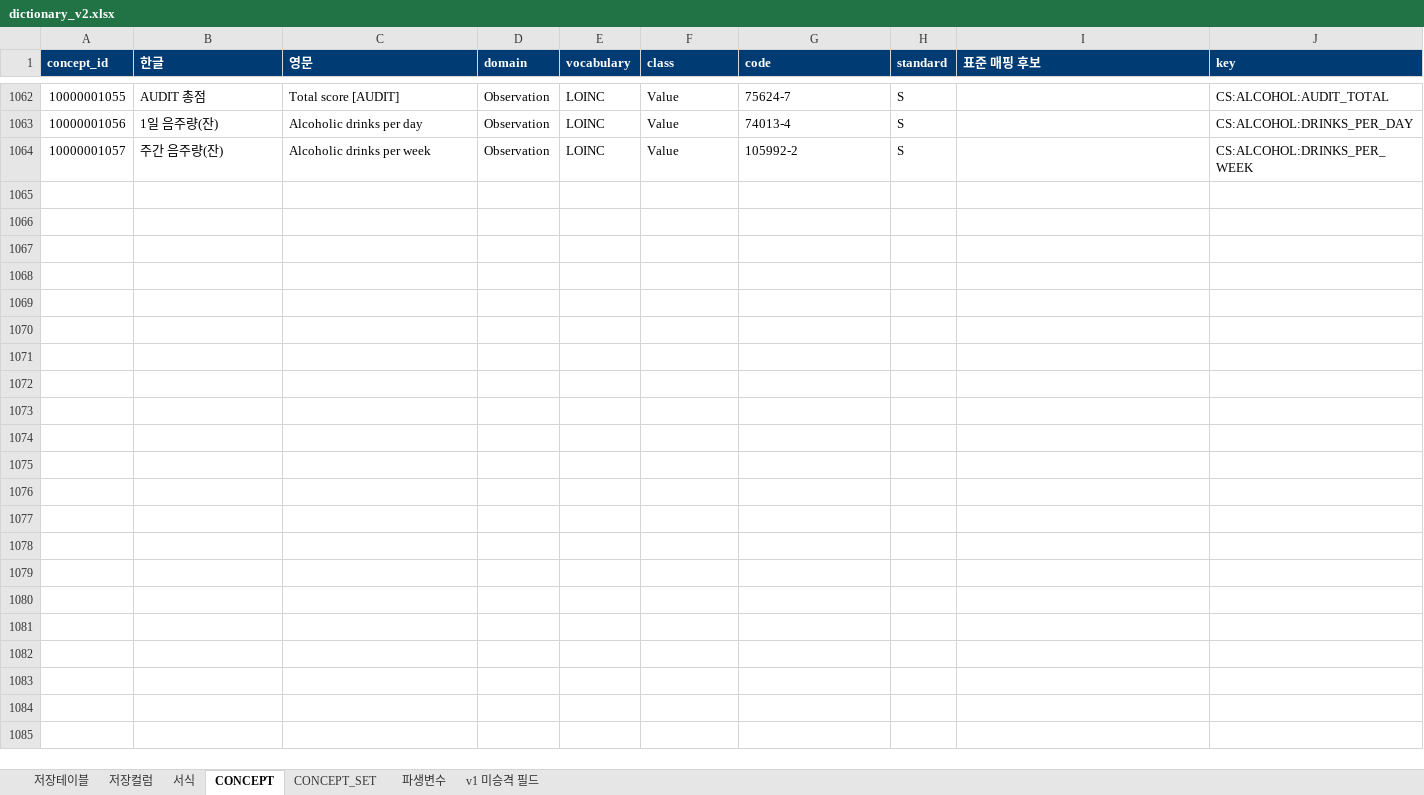
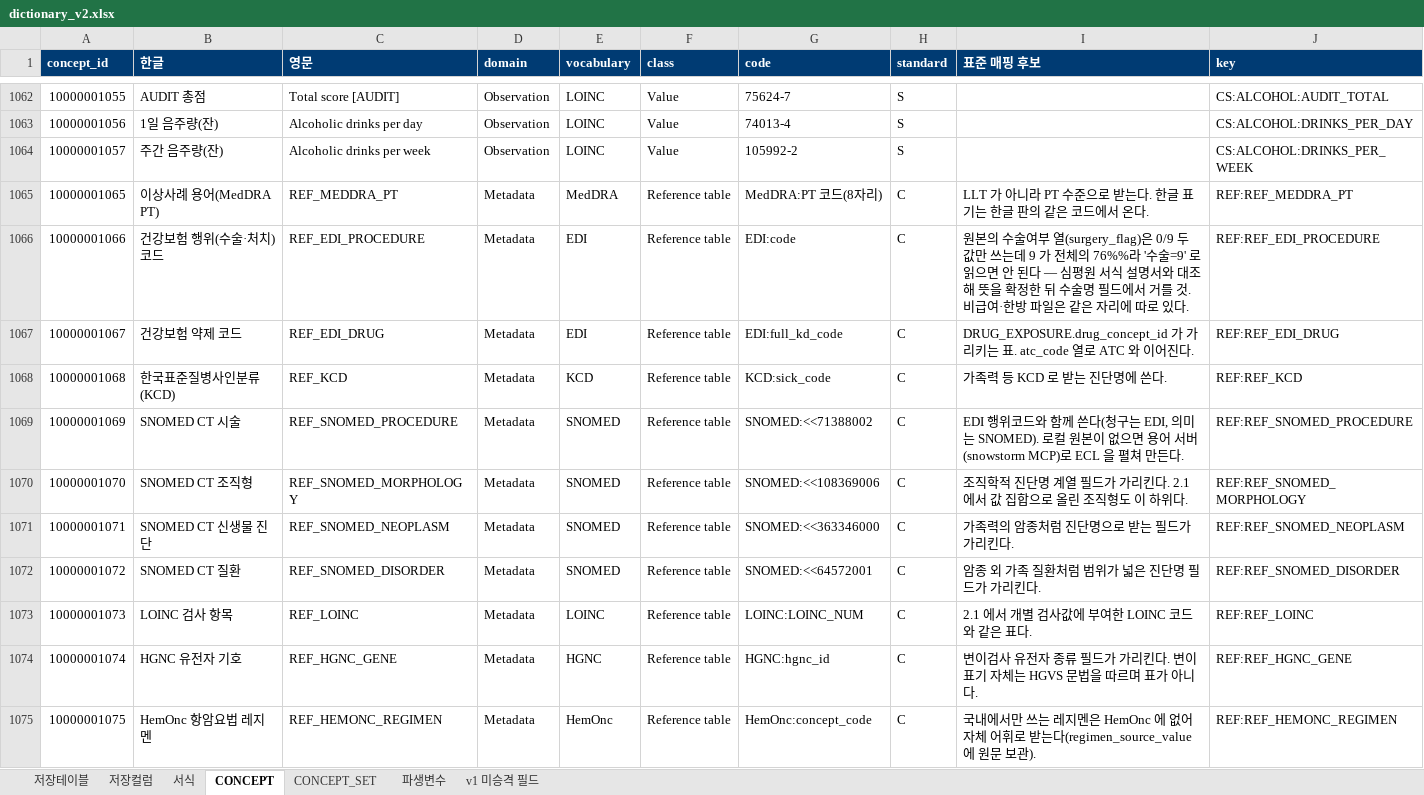
Before and after one commit to nanumspace/KAI_DQ_App, an Excel workbook: spec/v2/dictionary_v2.xlsx, sheet CONCEPT, drawn as a sheet; only a part is shown, gaps mark what is left out; values as stored, in another font and other column widths than the file's, no borders; the diff names each change by its address in the sheet, - before the commit and + after, or states it on an @@ line.

```diff
--- a/spec/v2/dictionary_v2.xlsx (sheet CONCEPT)
+++ b/spec/v2/dictionary_v2.xlsx (sheet CONCEPT)
+row 1065: 10000001065 | 이상사례 용어(MedDRA PT) | REF_MEDDRA_PT | Metadata | MedDRA | Reference table | MedDRA:PT 코드(8자리) | C | LLT 가 아니라 PT 수준으로 받는다. 한글 표기는 한글 판의 같은 코드에서 온다. | REF:REF_MEDDRA_PT
+row 1066: 10000001066 | 건강보험 행위(수술·처치) 코드 | REF_EDI_PROCEDURE | Metadata | EDI | Reference table | EDI:code | C | 원본의 수술여부 열(surgery_flag)은 0/9 두 값만 쓰는데 9 가 전체의 76%%라 '수술=9' 로 읽으면 안 된다 — 심평원 서식 설명서와 대조해 뜻을 확정한 뒤 수술명 필드에서 거를 것. 비급여·한방 파일은 같은 자리에 따로 있다. | REF:REF_EDI_PROCEDURE
+row 1067: 10000001067 | 건강보험 약제 코드 | REF_EDI_DRUG | Metadata | EDI | Reference table | EDI:full_kd_code | C | DRUG_EXPOSURE.drug_concept_id 가 가리키는 표. atc_code 열로 ATC 와 이어진다. | REF:REF_EDI_DRUG
+row 1068: 10000001068 | 한국표준질병사인분류(KCD) | REF_KCD | Metadata | KCD | Reference table | KCD:sick_code | C | 가족력 등 KCD 로 받는 진단명에 쓴다. | REF:REF_KCD
+row 1069: 10000001069 | SNOMED CT 시술 | REF_SNOMED_PROCEDURE | Metadata | SNOMED | Reference table | SNOMED:<<71388002 | C | EDI 행위코드와 함께 쓴다(청구는 EDI, 의미는 SNOMED). 로컬 원본이 없으면 용어 서버(snowstorm MCP)로 ECL 을 펼쳐 만든다. | REF:REF_SNOMED_PROCEDURE
+row 1070: 10000001070 | SNOMED CT 조직형 | REF_SNOMED_MORPHOLOGY | Metadata | SNOMED | Reference table | SNOMED:<<108369006 | C | 조직학적 진단명 계열 필드가 가리킨다. 2.1 에서 값 집합으로 올린 조직형도 이 하위다. | REF:REF_SNOMED_MORPHOLOGY
+row 1071: 10000001071 | SNOMED CT 신생물 진단 | REF_SNOMED_NEOPLASM | Metadata | SNOMED | Reference table | SNOMED:<<363346000 | C | 가족력의 암종처럼 진단명으로 받는 필드가 가리킨다. | REF:REF_SNOMED_NEOPLASM
+row 1072: 10000001072 | SNOMED CT 질환 | REF_SNOMED_DISORDER | Metadata | SNOMED | Reference table | SNOMED:<<64572001 | C | 암종 외 가족 질환처럼 범위가 넓은 진단명 필드가 가리킨다. | REF:REF_SNOMED_DISORDER
+row 1073: 10000001073 | LOINC 검사 항목 | REF_LOINC | Metadata | LOINC | Reference table | LOINC:LOINC_NUM | C | 2.1 에서 개별 검사값에 부여한 LOINC 코드와 같은 표다. | REF:REF_LOINC
+row 1074: 10000001074 | HGNC 유전자 기호 | REF_HGNC_GENE | Metadata | HGNC | Reference table | HGNC:hgnc_id | C | 변이검사 유전자 종류 필드가 가리킨다. 변이 표기 자체는 HGVS 문법을 따르며 표가 아니다. | REF:REF_HGNC_GENE
+row 1075: 10000001075 | HemOnc 항암요법 레지멘 | REF_HEMONC_REGIMEN | Metadata | HemOnc | Reference table | HemOnc:concept_code | C | 국내에서만 쓰는 레지멘은 HemOnc 에 없어 자체 어휘로 받는다(regimen_source_value 에 원문 보관). | REF:REF_HEMONC_REGIMEN
```
Also changed, not shown: 12 other files.
